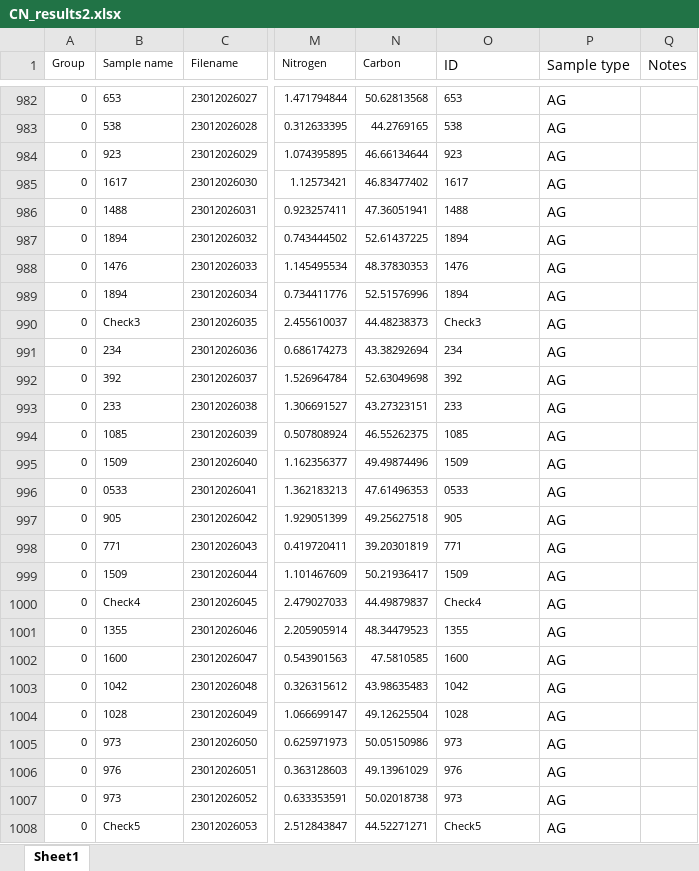
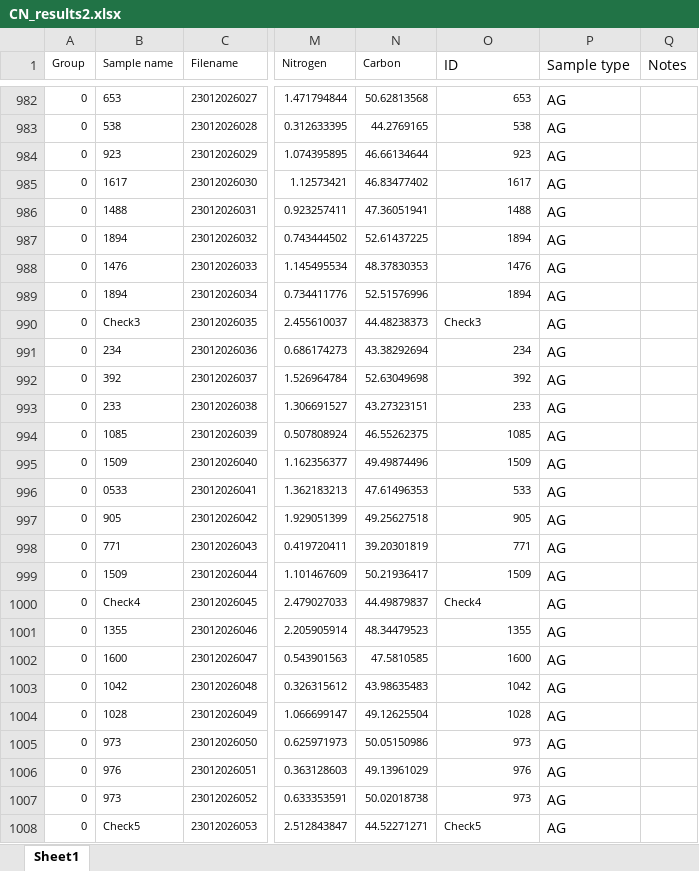
Before and after one commit to sjkjaer/LTER-pluck, an Excel workbook: raw_data/CN_results2.xlsx, sheet Sheet1, drawn as a sheet; only a part is shown, gaps mark what is left out; values as stored, in another font and other column widths than the file's, no borders; the diff covers the shown part only; the diff names each change by its address in the sheet, - before the commit and + after, or states it on an @@ line.

```diff
--- a/raw_data/CN_results2.xlsx (sheet Sheet1)
+++ b/raw_data/CN_results2.xlsx (sheet Sheet1)
-O982:O989 alignment: left
+O982:O989 alignment: right
-O991:O995 alignment: left
+O991:O995 alignment: right
-O996 (ID): 0533
+O996 (ID): 533
-O997:O999 alignment: left
+O997:O999 alignment: right
-O1001:O1007 alignment: left
+O1001:O1007 alignment: right
```
Also changed, not shown: 2 edited cells and cell formats elsewhere in this sheet.
